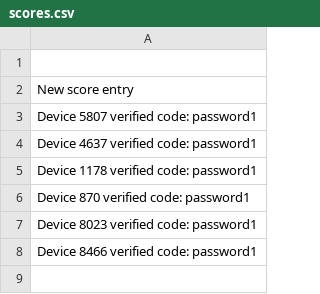
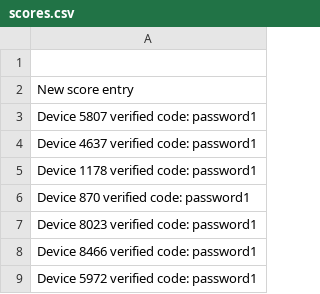
Before and after one commit to AD12334/foobar2025, a CSV file: scores.csv, drawn as a sheet.

Commit message:
'hallo'

```diff
--- a/scores.csv
+++ b/scores.csv
@@ -8 +8,2 @@ Device 8023 verified code: password1
 Device 8466 verified code: password1
+Device 5972 verified code: password1
```
